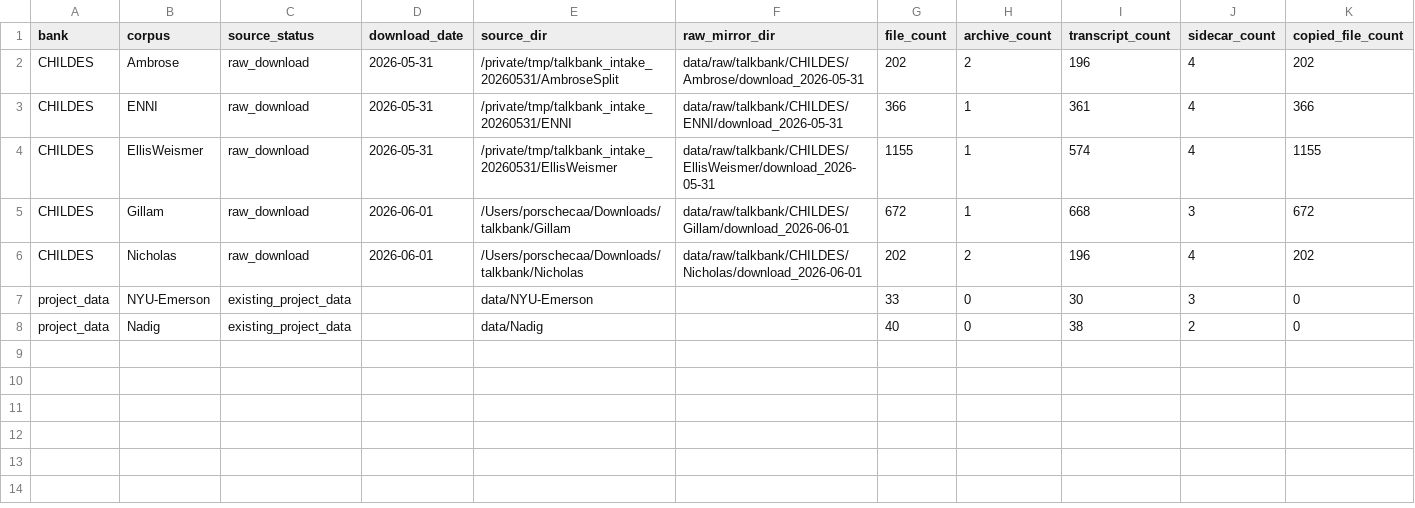
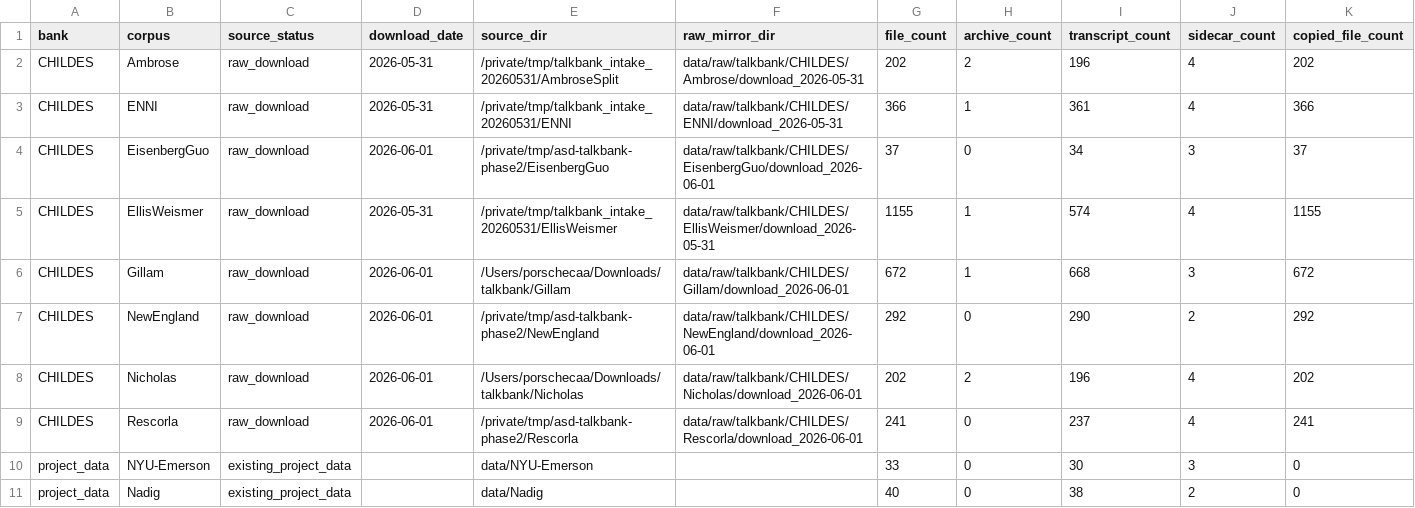
Before and after one commit to monai86/asd_project, a CSV file: data/manifests/talkbank_download_manifest.csv, drawn as a sheet; only a part is shown; rows hold the shown columns only; the diff names each change by its address in the sheet, - before the commit and + after, or states it on an @@ line.

```diff
--- a/data/manifests/talkbank_download_manifest.csv
+++ b/data/manifests/talkbank_download_manifest.csv
+row 4: CHILDES | EisenbergGuo | raw_download | 2026-06-01 | /private/tmp/asd-talkbank-phase2/EisenbergGuo | data/raw/talkbank/CHILDES/EisenbergGuo/download_2026-06-01 | 37 | 0 | 34 | 3 | 37
+row 7: CHILDES | NewEngland | raw_download | 2026-06-01 | /private/tmp/asd-talkbank-phase2/NewEngland | data/raw/talkbank/CHILDES/NewEngland/download_2026-06-01 | 292 | 0 | 290 | 2 | 292
+row 9: CHILDES | Rescorla | raw_download | 2026-06-01 | /private/tmp/asd-talkbank-phase2/Rescorla | data/raw/talkbank/CHILDES/Rescorla/download_2026-06-01 | 241 | 0 | 237 | 4 | 241
```
Also changed, not shown: data/manifests/english_child_transcript_qc_summary.csv, data/manifests/talkbank_qc_summary.csv, 15 other files.
